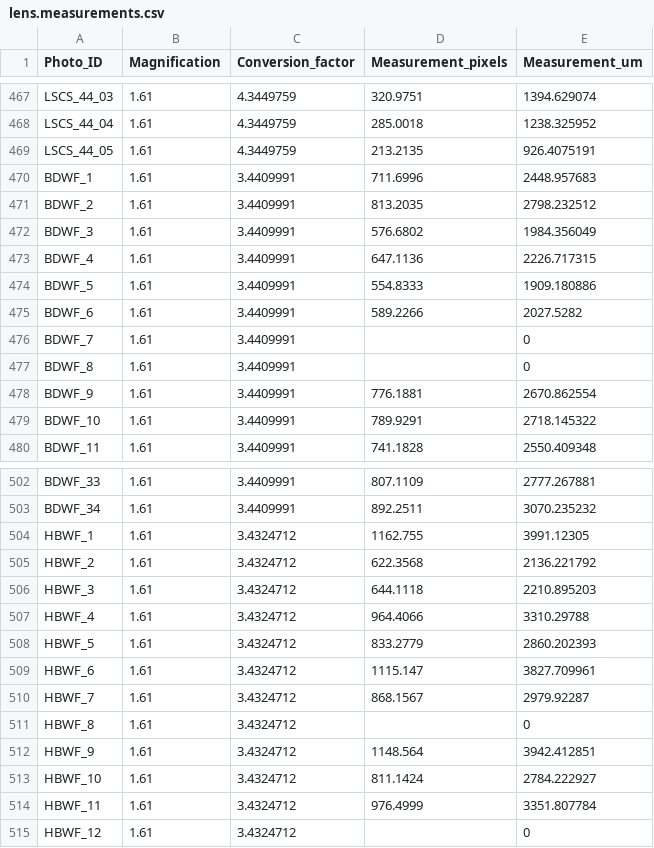
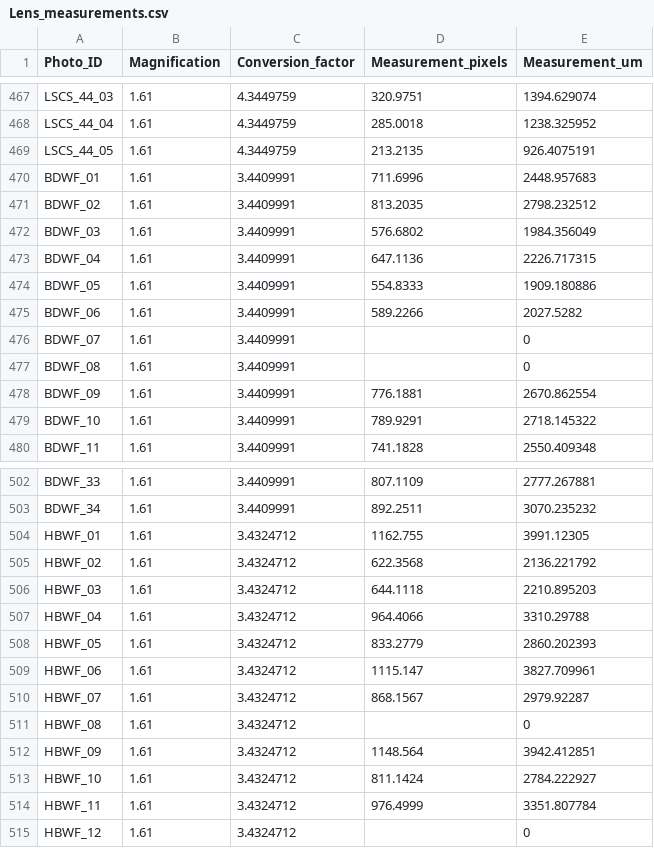
Before and after one commit to jonah-bacon/beaufort-fish-trophic-analysis, a CSV file: data/Lens_measurements.csv (was data/lens.measurements.csv), drawn as a sheet; only a part is shown, gaps mark what is left out; the diff covers the shown part only.

Commit message:
Edited, added, and deleted data files

```diff
--- a/data/lens.measurements.csv
+++ b/data/Lens_measurements.csv
@@ -469,11 +469,11 @@ LSCS_44_04,1.61,4.3449759,285.0018,1238.325952
 LSCS_44_05,1.61,4.3449759,213.2135,926.4075191
-BDWF_1,1.61,3.4409991,711.6996,2448.957683
-BDWF_2,1.61,3.4409991,813.2035,2798.232512
-BDWF_3,1.61,3.4409991,576.6802,1984.356049
-BDWF_4,1.61,3.4409991,647.1136,2226.717315
-BDWF_5,1.61,3.4409991,554.8333,1909.180886
-BDWF_6,1.61,3.4409991,589.2266,2027.5282
-BDWF_7,1.61,3.4409991,,0
-BDWF_8,1.61,3.4409991,,0
-BDWF_9,1.61,3.4409991,776.1881,2670.862554
+BDWF_01,1.61,3.4409991,711.6996,2448.957683
+BDWF_02,1.61,3.4409991,813.2035,2798.232512
+BDWF_03,1.61,3.4409991,576.6802,1984.356049
+BDWF_04,1.61,3.4409991,647.1136,2226.717315
+BDWF_05,1.61,3.4409991,554.8333,1909.180886
+BDWF_06,1.61,3.4409991,589.2266,2027.5282
+BDWF_07,1.61,3.4409991,,0
+BDWF_08,1.61,3.4409991,,0
+BDWF_09,1.61,3.4409991,776.1881,2670.862554
 BDWF_10,1.61,3.4409991,789.9291,2718.145322
@@ -503,11 +503,11 @@ BDWF_33,1.61,3.4409991,807.1109,2777.267881
 BDWF_34,1.61,3.4409991,892.2511,3070.235232
-HBWF_1,1.61,3.4324712,1162.755,3991.12305
-HBWF_2,1.61,3.4324712,622.3568,2136.221792
-HBWF_3,1.61,3.4324712,644.1118,2210.895203
-HBWF_4,1.61,3.4324712,964.4066,3310.29788
-HBWF_5,1.61,3.4324712,833.2779,2860.202393
-HBWF_6,1.61,3.4324712,1115.147,3827.709961
-HBWF_7,1.61,3.4324712,868.1567,2979.92287
-HBWF_8,1.61,3.4324712,,0
-HBWF_9,1.61,3.4324712,1148.564,3942.412851
+HBWF_01,1.61,3.4324712,1162.755,3991.12305
+HBWF_02,1.61,3.4324712,622.3568,2136.221792
+HBWF_03,1.61,3.4324712,644.1118,2210.895203
+HBWF_04,1.61,3.4324712,964.4066,3310.29788
+HBWF_05,1.61,3.4324712,833.2779,2860.202393
+HBWF_06,1.61,3.4324712,1115.147,3827.709961
+HBWF_07,1.61,3.4324712,868.1567,2979.92287
+HBWF_08,1.61,3.4324712,,0
+HBWF_09,1.61,3.4324712,1148.564,3942.412851
 HBWF_10,1.61,3.4324712,811.1424,2784.222927
```
Also changed, not shown: 9 edited cells elsewhere in this file, 2 other files.
